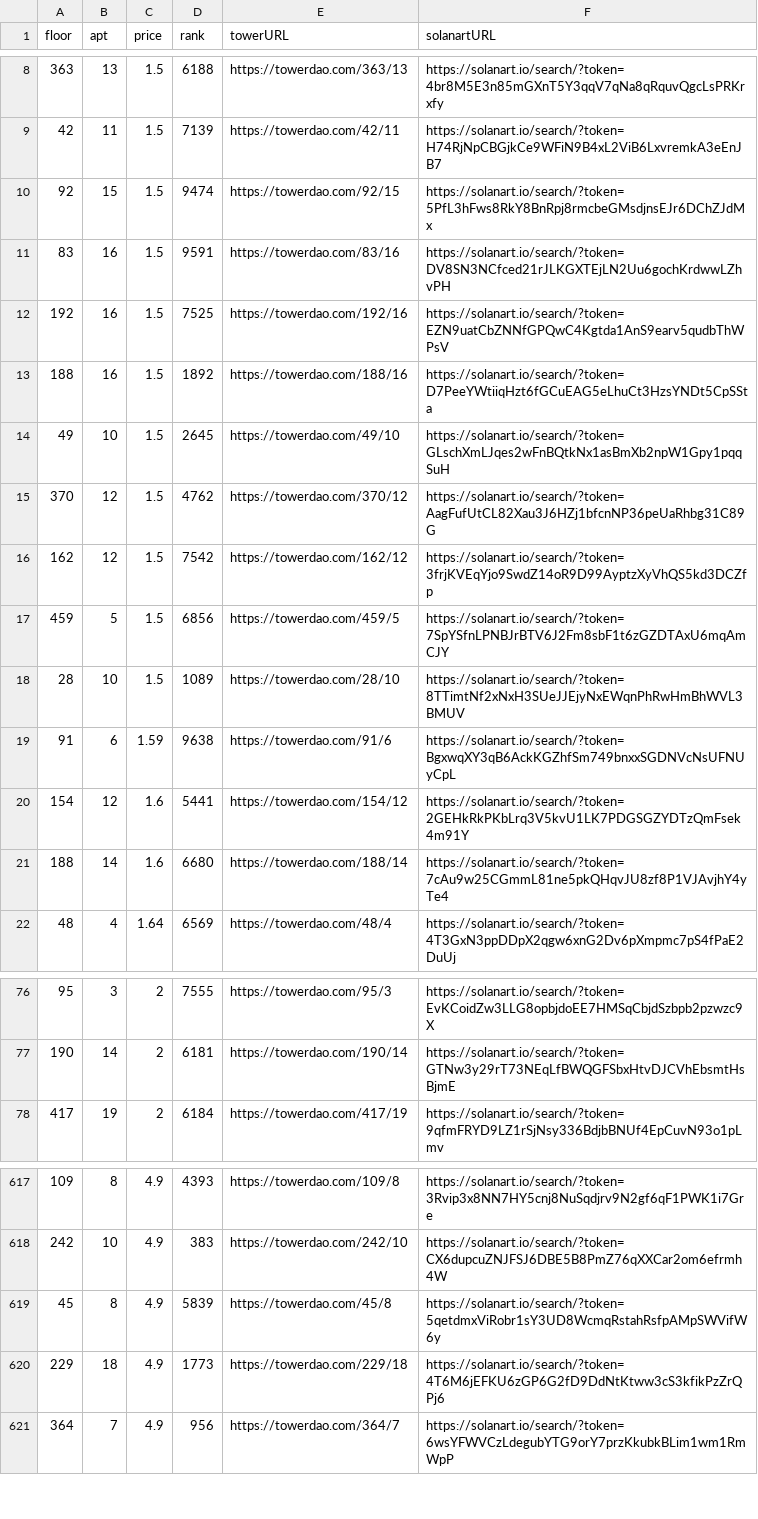
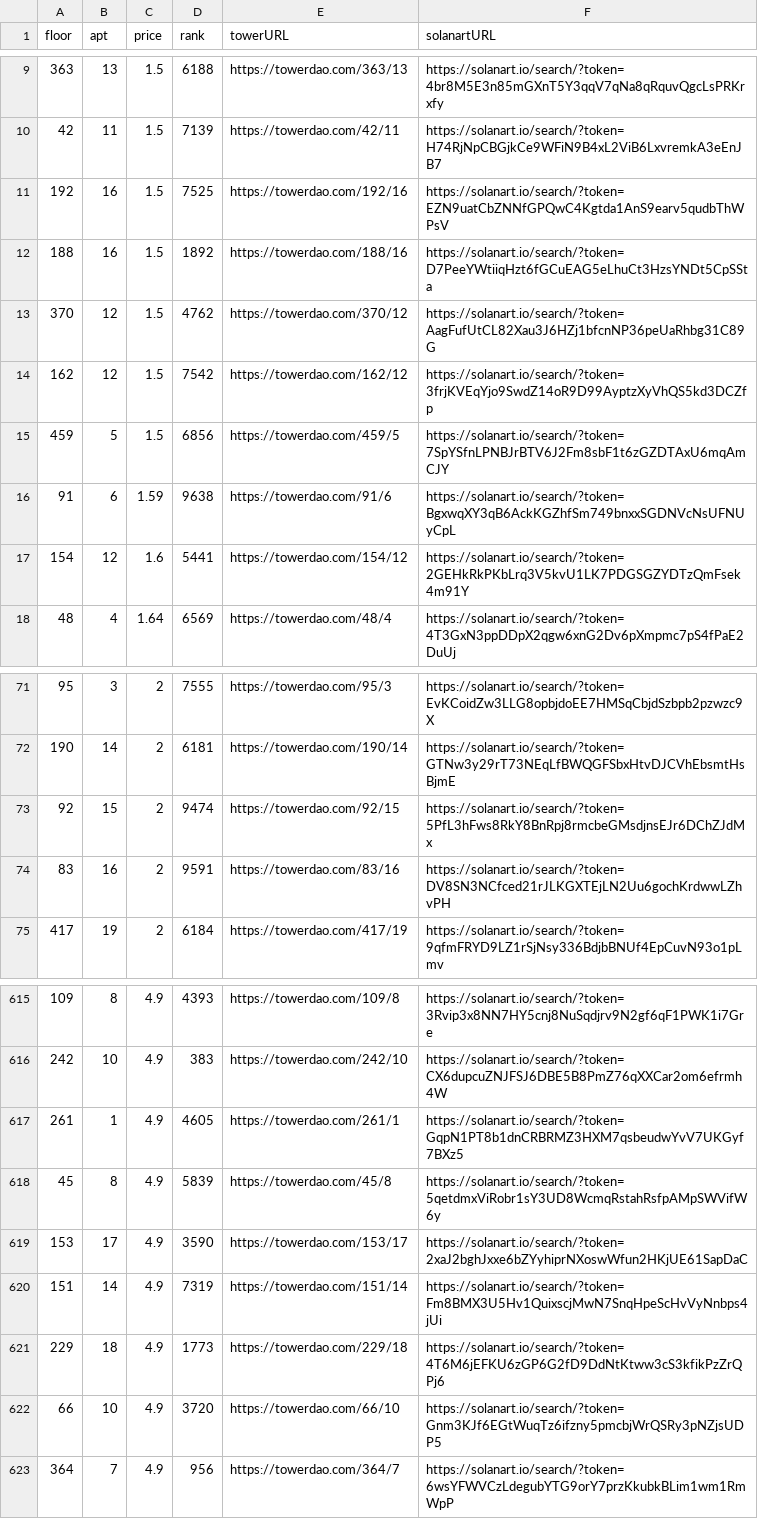
Before and after one commit to braposo/thetower-monitor, a CSV file: data-solanart.csv, drawn as a sheet; only a part is shown, gaps mark what is left out; the diff covers the shown part only.

Commit message:
Flat: latest data (2021-11-28T06:21:34.519Z) {   "date": "2021-11-28T06:21:34.519Z",   "files": [     {       "name": "data-magiceden.csv",       "deltaBytes": -123,       "source": "https://api-mainnet.magiceden.io/rpc/getListedNFTsByQuery?q=%7B%22%24match%22%3A%7B%22collectionSymbol%22%3A%22the_tower%22%7D%2C%22%24sort%22%3A%7B%22takerAmount%22%3A1%2C%22createdAt%22%3A-1%7D%7D"     },     {       "name": "data-solanart.csv",       "deltaBytes": -123,       "source": "https://qzlsklfacc.medianetwork.cloud/nft_for_sale?collection=thetower"     }   ] }

```diff
--- a/data-solanart.csv
+++ b/data-solanart.csv
@@ -9,7 +10,4 @@ floor,apt,price,rank,towerURL,solanartURL
 42,11,1.5,7139,https://towerdao.com/42/11,https://solanart.io/search/?token=H74RjNpCBGjkCe9WFiN9B4xL2ViB6LxvremkA3eEnJB7
-92,15,1.5,9474,https://towerdao.com/92/15,https://solanart.io/search/?token=5PfL3hFws8RkY8BnRpj8rmcbeGMsdjnsEJr6DChZJdMx
-83,16,1.5,9591,https://towerdao.com/83/16,https://solanart.io/search/?token=DV8SN3NCfced21rJLKGXTEjLN2Uu6gochKrdwwLZhvPH
 192,16,1.5,7525,https://towerdao.com/192/16,https://solanart.io/search/?token=EZN9uatCbZNNfGPQwC4Kgtda1AnS9earv5qudbThWPsV
 188,16,1.5,1892,https://towerdao.com/188/16,https://solanart.io/search/?token=D7PeeYWtiiqHzt6fGCuEAG5eLhuCt3HzsYNDt5CpSSta
-49,10,1.5,2645,https://towerdao.com/49/10,https://solanart.io/search/?token=GLschXmLJqes2wFnBQtkNx1asBmXb2npW1Gpy1pqqSuH
 370,12,1.5,4762,https://towerdao.com/370/12,https://solanart.io/search/?token=AagFufUtCL82Xau3J6HZj1bfcnNP36peUaRhbg31C89G
@@ -17,6 +15,4 @@ floor,apt,price,rank,towerURL,solanartURL
 459,5,1.5,6856,https://towerdao.com/459/5,https://solanart.io/search/?token=7SpYSfnLPNBJrBTV6J2Fm8sbF1t6zGZDTAxU6mqAmCJY
-28,10,1.5,1089,https://towerdao.com/28/10,https://solanart.io/search/?token=8TTimtNf2xNxH3SUeJJEjyNxEWqnPhRwHmBhWVL3BMUV
 91,6,1.59,9638,https://towerdao.com/91/6,https://solanart.io/search/?token=BgxwqXY3qB6AckKGZhfSm749bnxxSGDNVcNsUFNUyCpL
 154,12,1.6,5441,https://towerdao.com/154/12,https://solanart.io/search/?token=2GEHkRkPKbLrq3V5kvU1LK7PDGSGZYDTzQmFsek4m91Y
-188,14,1.6,6680,https://towerdao.com/188/14,https://solanart.io/search/?token=7cAu9w25CGmmL81ne5pkQHqvJU8zf8P1VJAvjhY4yTe4
 48,4,1.64,6569,https://towerdao.com/48/4,https://solanart.io/search/?token=4T3GxN3ppDDpX2qgw6xnG2Dv6pXmpmc7pS4fPaE2DuUj
@@ -77,2 +72,4 @@ floor,apt,price,rank,towerURL,solanartURL
 190,14,2,6181,https://towerdao.com/190/14,https://solanart.io/search/?token=GTNw3y29rT73NEqLfBWQGFSbxHtvDJCVhEbsmtHsBjmE
+92,15,2,9474,https://towerdao.com/92/15,https://solanart.io/search/?token=5PfL3hFws8RkY8BnRpj8rmcbeGMsdjnsEJr6DChZJdMx
+83,16,2,9591,https://towerdao.com/83/16,https://solanart.io/search/?token=DV8SN3NCfced21rJLKGXTEjLN2Uu6gochKrdwwLZhvPH
 417,19,2,6184,https://towerdao.com/417/19,https://solanart.io/search/?token=9qfmFRYD9LZ1rSjNsy336BdjbBNUf4EpCuvN93o1pLmv
@@ -618,4 +616,8 @@ floor,apt,price,rank,towerURL,solanartURL
 242,10,4.9,383,https://towerdao.com/242/10,https://solanart.io/search/?token=CX6dupcuZNJFSJ6DBE5B8PmZ76qXXCar2om6efrmh4W
+261,1,4.9,4605,https://towerdao.com/261/1,https://solanart.io/search/?token=GqpN1PT8b1dnCRBRMZ3HXM7qsbeudwYvV7UKGyf7BXz5
 45,8,4.9,5839,https://towerdao.com/45/8,https://solanart.io/search/?token=5qetdmxViRobr1sY3UD8WcmqRstahRsfpAMpSWVifW6y
+153,17,4.9,3590,https://towerdao.com/153/17,https://solanart.io/search/?token=2xaJ2bghJxxe6bZYyhiprNXoswWfun2HKjUE61SapDaC
+151,14,4.9,7319,https://towerdao.com/151/14,https://solanart.io/search/?token=Fm8BMX3U5Hv1QuixscjMwN7SnqHpeScHvVyNnbps4jUi
 229,18,4.9,1773,https://towerdao.com/229/18,https://solanart.io/search/?token=4T6M6jEFKU6zGP6G2fD9DdNtKtww3cS3kfikPzZrQPj6
+66,10,4.9,3720,https://towerdao.com/66/10,https://solanart.io/search/?token=Gnm3KJf6EGtWuqTz6ifzny5pmcbjWrQSRy3pNZjsUDP5
 364,7,4.9,956,https://towerdao.com/364/7,https://solanart.io/search/?token=6wsYFWVCzLdegubYTG9orY7przKkubkBLim1wm1RmWpP
```
Also changed, not shown: 9 added rows, 11 removed rows and 1 edited cell elsewhere in this file, data-magiceden.csv.
